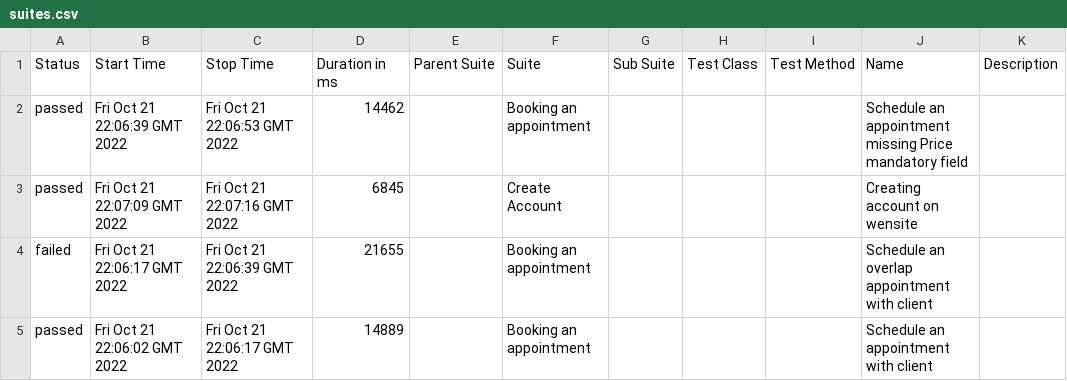
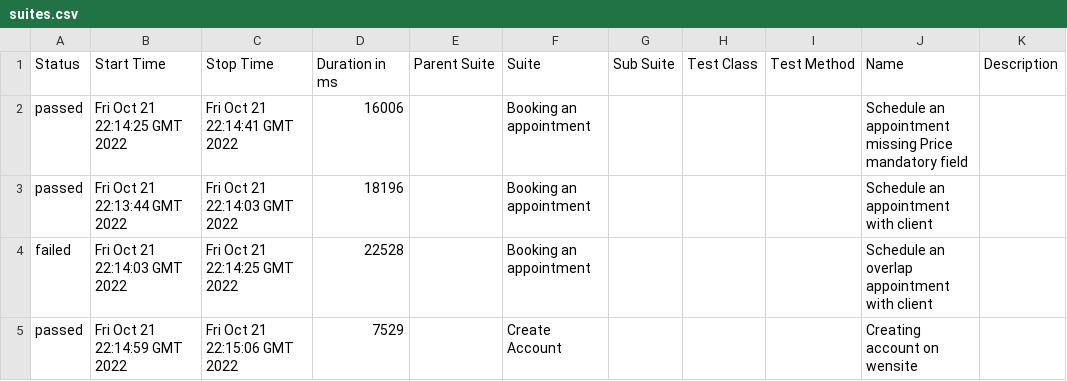
Before and after one commit to LucileneMartins/practiceSpaceHealth, a CSV file: 3/data/suites.csv, drawn as a sheet.

```diff
--- a/3/data/suites.csv
+++ b/3/data/suites.csv
@@ -1,5 +1,5 @@
 "Status","Start Time","Stop Time","Duration in ms","Parent Suite","Suite","Sub Suite","Test Class","Test Method","Name","Description"
-"passed","Fri Oct 21 22:06:39 GMT 2022","Fri Oct 21 22:06:53 GMT 2022","14462","","Booking an appointment","","","","Schedule an appointment missing Price mandatory field",""
-"passed","Fri Oct 21 22:07:09 GMT 2022","Fri Oct 21 22:07:16 GMT 2022","6845","","Create Account","","","","Creating account on wensite",""
-"failed","Fri Oct 21 22:06:17 GMT 2022","Fri Oct 21 22:06:39 GMT 2022","21655","","Booking an appointment","","","","Schedule an overlap appointment with client",""
-"passed","Fri Oct 21 22:06:02 GMT 2022","Fri Oct 21 22:06:17 GMT 2022","14889","","Booking an appointment","","","","Schedule an appointment with client",""
+"passed","Fri Oct 21 22:14:25 GMT 2022","Fri Oct 21 22:14:41 GMT 2022","16006","","Booking an appointment","","","","Schedule an appointment missing Price mandatory field",""
+"passed","Fri Oct 21 22:13:44 GMT 2022","Fri Oct 21 22:14:03 GMT 2022","18196","","Booking an appointment","","","","Schedule an appointment with client",""
+"failed","Fri Oct 21 22:14:03 GMT 2022","Fri Oct 21 22:14:25 GMT 2022","22528","","Booking an appointment","","","","Schedule an overlap appointment with client",""
+"passed","Fri Oct 21 22:14:59 GMT 2022","Fri Oct 21 22:15:06 GMT 2022","7529","","Create Account","","","","Creating account on wensite",""
```
Also changed, not shown: 31 other files.
